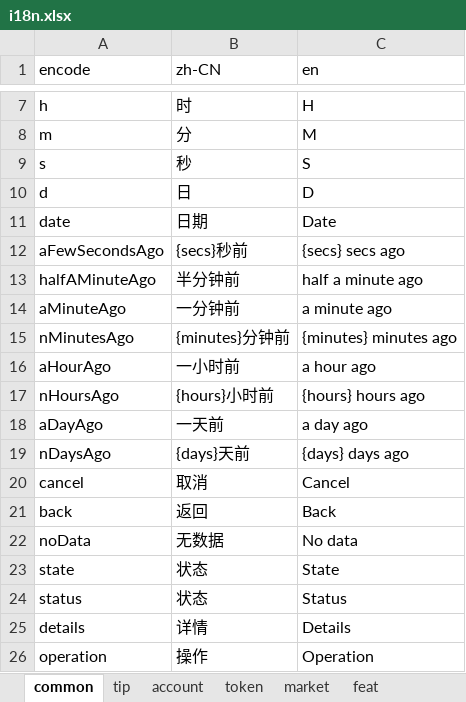
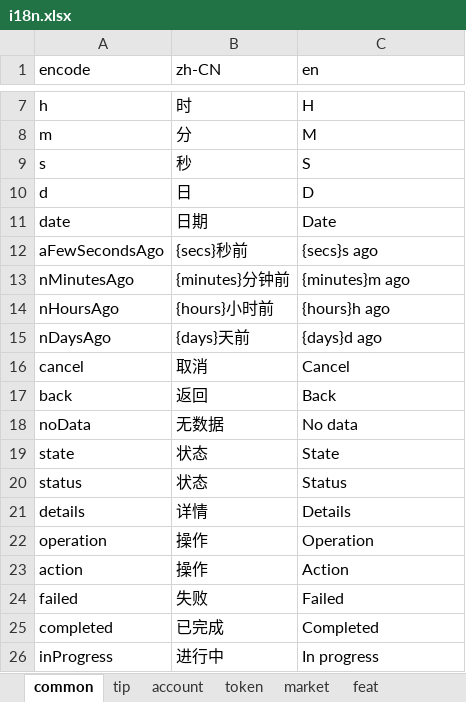
Before and after one commit to 16-work/web3-react-ts-next, an Excel workbook: src/constants/i18n/script/i18n.xlsx, sheet common, drawn as a sheet; only a part is shown, gaps mark what is left out; the shorter side is filled out with more unchanged rows; values as stored, in another font and other column widths than the file's, no borders; removed rows and columns are numbered as before the commit, all else as after; the diff names each change by its address in the sheet, - before the commit and + after, or states it on an @@ line.

```diff
--- a/src/constants/i18n/script/i18n.xlsx (sheet common)
+++ b/src/constants/i18n/script/i18n.xlsx (sheet common)
-C12 (en): {secs} secs ago
+C12 (en): {secs}s ago
-row 13: halfAMinuteAgo | 半分钟前 | half a minute ago
-row 14: aMinuteAgo | 一分钟前 | a minute ago
-C13 (en): {minutes} minutes ago
+C13 (en): {minutes}m ago
-row 16: aHourAgo | 一小时前 | a hour ago
-C14 (en): {hours} hours ago
+C14 (en): {hours}h ago
-row 18: aDayAgo | 一天前 | a day ago
-C15 (en): {days} days ago
+C15 (en): {days}d ago
```
Also changed, not shown: 2 other files.
